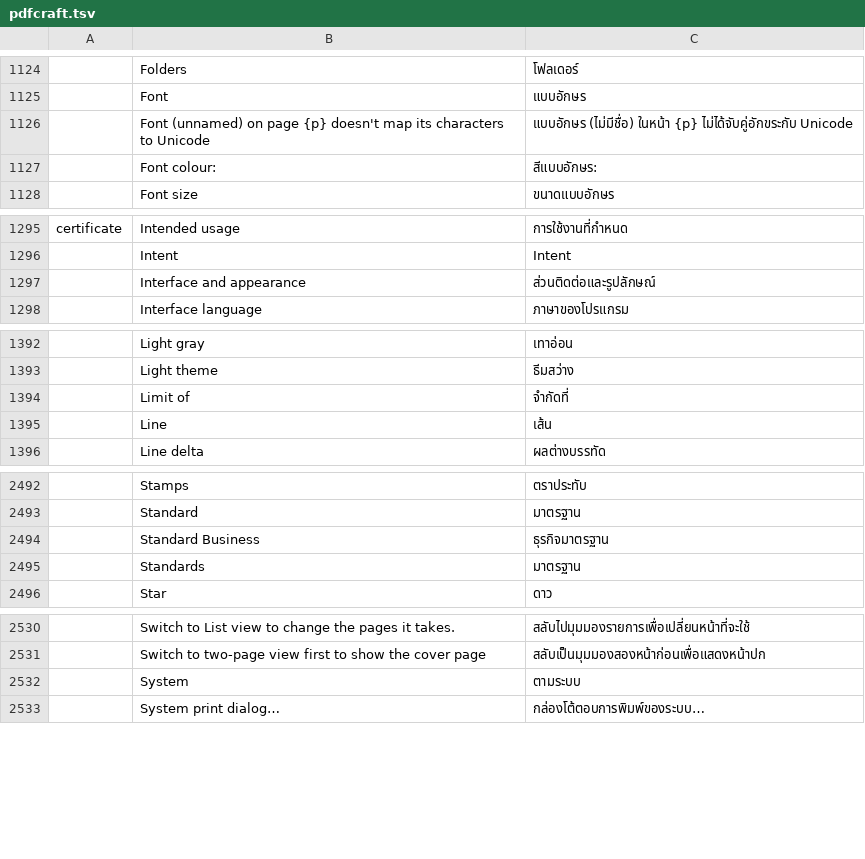
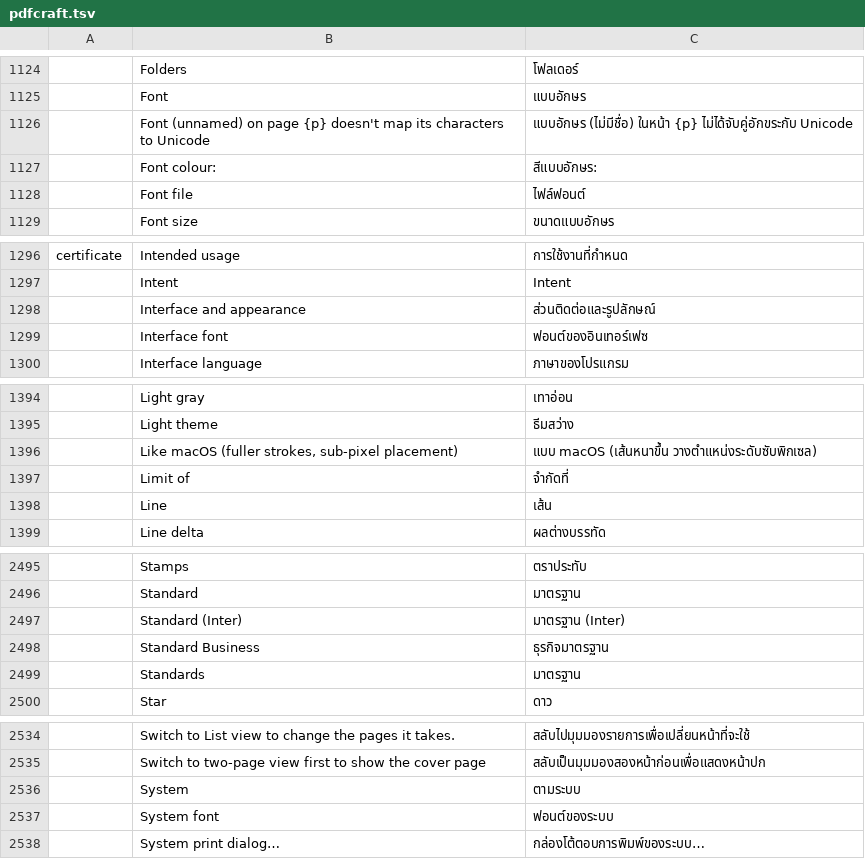
Before and after one commit to BBQ-MAN/craft-i18n, a TSV file: locales/th/pdfcraft.tsv, drawn as a sheet; only a part is shown, gaps mark what is left out; the diff covers the shown part only; the diff names each change by its address in the sheet, - before the commit and + after, or states it on an @@ line.

```diff
--- a/locales/th/pdfcraft.tsv
+++ b/locales/th/pdfcraft.tsv
+row 1128:  | Font file | ไฟล์ฟอนต์
+row 1299:  | Interface font | ฟอนต์ของอินเทอร์เฟซ
+row 1396:  | Like macOS (fuller strokes, sub-pixel placement) | แบบ macOS (เส้นหนาขึ้น วางตำแหน่งระดับซับพิกเซล)
+row 2497:  | Standard (Inter) | มาตรฐาน (Inter)
+row 2537:  | System font | ฟอนต์ของระบบ
```
Also changed, not shown: 1 added row elsewhere in this file, locales/bg/pdfcraft.tsv, locales/el/pdfcraft.tsv, 30 other files.
